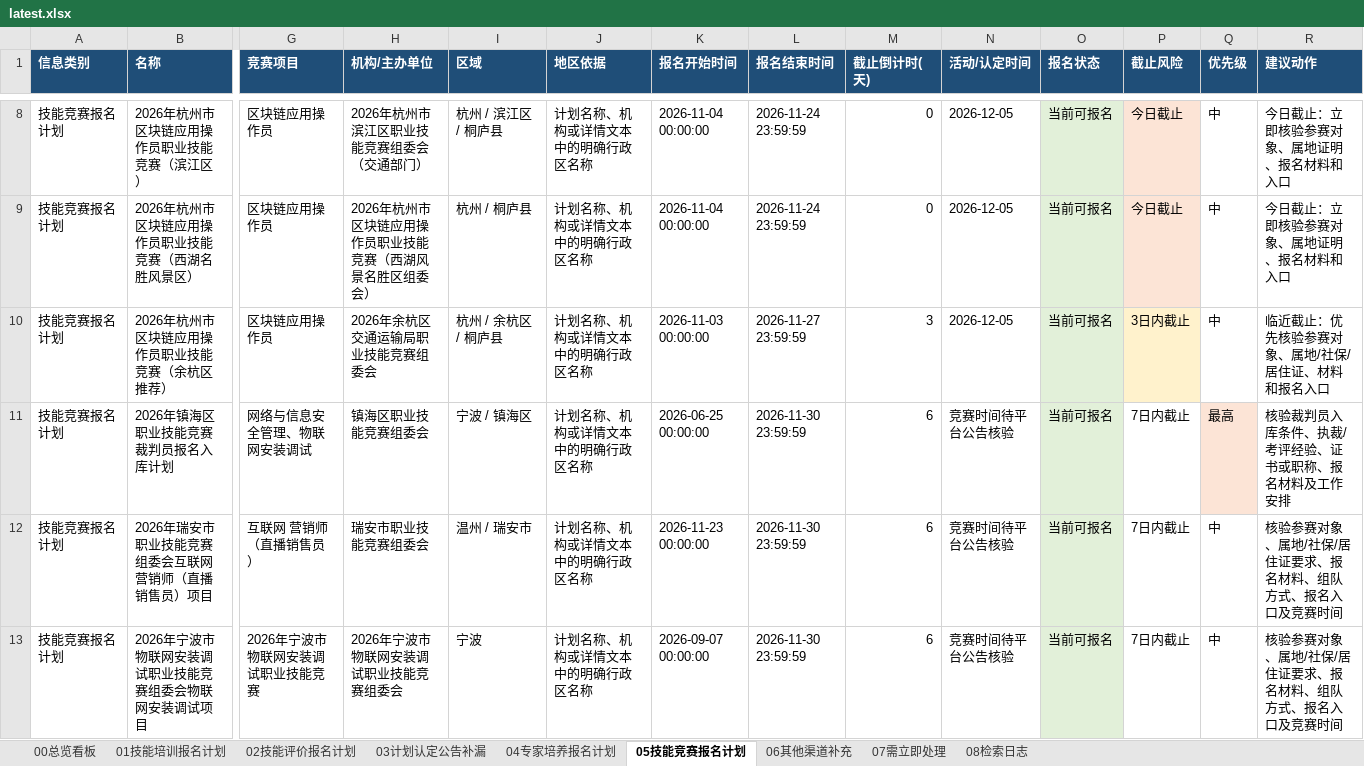
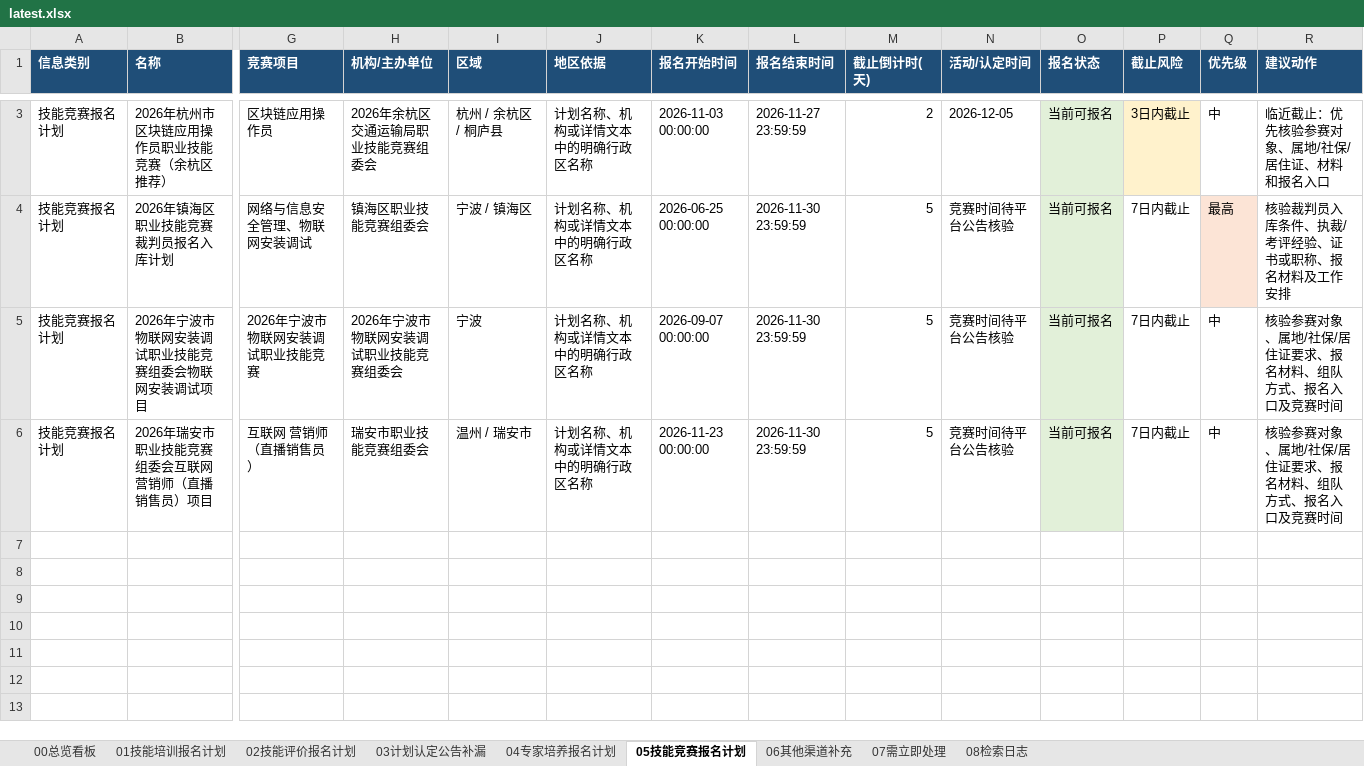
Before and after one commit to Juesann/zhejiang-skill-daily, an Excel workbook: latest.xlsx, sheet 05技能竞赛报名计划, drawn as a sheet; only a part is shown, gaps mark what is left out; values as stored, in another font and other column widths than the file's, no borders; removed rows and columns are numbered as before the commit, all else as after; rows hold the shown columns only; the diff covers the shown part only; the diff names each change by its address in the sheet, - before the commit and + after, or states it on an @@ line.

```diff
--- a/latest.xlsx (sheet 05技能竞赛报名计划)
+++ b/latest.xlsx (sheet 05技能竞赛报名计划)
-row 8: 技能竞赛报名计划 | 2026年杭州市区块链应用操作员职业技能竞赛（滨江区） | 区块链应用操作员 | 2026年杭州市滨江区职业技能竞赛组委会（交通部门） | 杭州 / 滨江区 / 桐庐县 | 计划名称、机构或详情文本中的明确行政区名称 | 2026-11-04 00:00:00 | 2026-11-24 23:59:59 | 0 | 2026-12-05 | 当前可报名 | 今日截止 | 中 | 今日截止：立即核验参赛对象、属地证明、报名材料和入口
-row 9: 技能竞赛报名计划 | 2026年杭州市区块链应用操作员职业技能竞赛（西湖名胜风景区） | 区块链应用操作员 | 2026年杭州市区块链应用操作员职业技能竞赛（西湖风景名胜区组委会） | 杭州 / 桐庐县 | 计划名称、机构或详情文本中的明确行政区名称 | 2026-11-04 00:00:00 | 2026-11-24 23:59:59 | 0 | 2026-12-05 | 当前可报名 | 今日截止 | 中 | 今日截止：立即核验参赛对象、属地证明、报名材料和入口
-M3 (截止倒计时(天)): 3
+M3 (截止倒计时(天)): 2
-M4 (截止倒计时(天)): 6
+M4 (截止倒计时(天)): 5
-row 12: 技能竞赛报名计划 | 2026年瑞安市职业技能竞赛组委会互联网营销师（直播销售员）项目 | 互联网 营销师（直播销售员） | 瑞安市职业技能竞赛组委会 | 温州 / 瑞安市 | 计划名称、机构或详情文本中的明确行政区名称 | 2026-11-23 00:00:00 | 2026-11-30 23:59:59 | 6 | 竞赛时间待平台公告核验 | 当前可报名 | 7日内截止 | 中 | 核验参赛对象、属地/社保/居住证要求、报名材料、组队方式、报名入口及竞赛时间
-M5 (截止倒计时(天)): 6
+M5 (截止倒计时(天)): 5
+row 6: 技能竞赛报名计划 | 2026年瑞安市职业技能竞赛组委会互联网营销师（直播销售员）项目 | 互联网 营销师（直播销售员） | 瑞安市职业技能竞赛组委会 | 温州 / 瑞安市 | 计划名称、机构或详情文本中的明确行政区名称 | 2026-11-23 00:00:00 | 2026-11-30 23:59:59 | 5 | 竞赛时间待平台公告核验 | 当前可报名 | 7日内截止 | 中 | 核验参赛对象、属地/社保/居住证要求、报名材料、组队方式、报名入口及竞赛时间
```
Also changed, not shown: 5 removed rows and 1 edited cell elsewhere in this sheet, sheet 02技能评价报名计划, sheet 07需立即处理, sheet 01技能培训报名计划, sheet 08检索日志, sheet 00总览看板, 3 other files.
